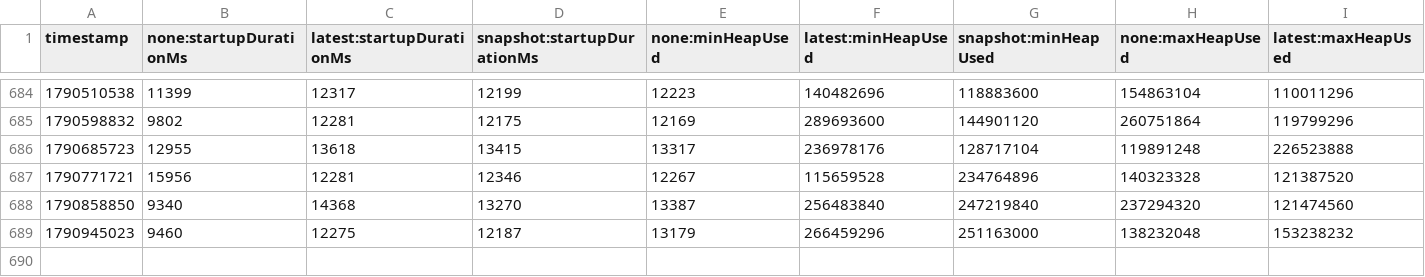
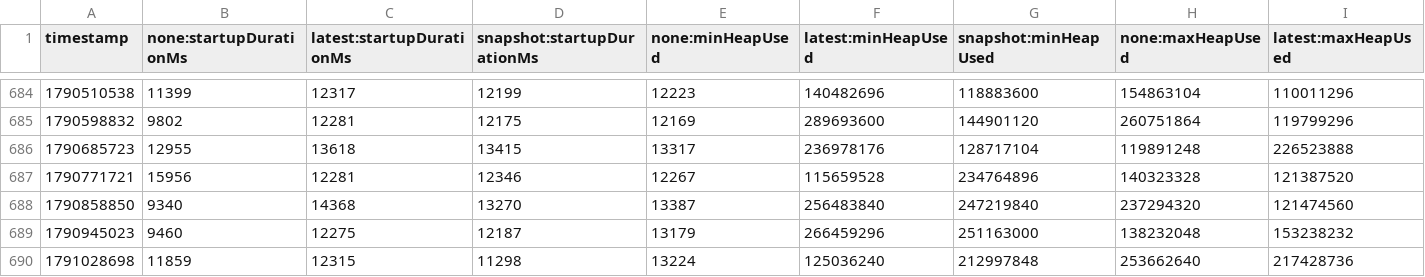
Before and after one commit to XiaoWeiKIN/opentelemetry-java-instrumentation, a CSV file: benchmark-overhead/results/release/results.csv, drawn as a sheet; only a part is shown, gaps mark what is left out; rows hold the shown columns only; the diff names each change by its address in the sheet, - before the commit and + after, or states it on an @@ line.

```diff
--- a/benchmark-overhead/results/release/results.csv
+++ b/benchmark-overhead/results/release/results.csv
+row 690: 1791028698 | 11859 | 12315 | 11298 | 13224 | 125036240 | 212997848 | 253662640 | 217428736
```
Also changed, not shown: 1 other file.
